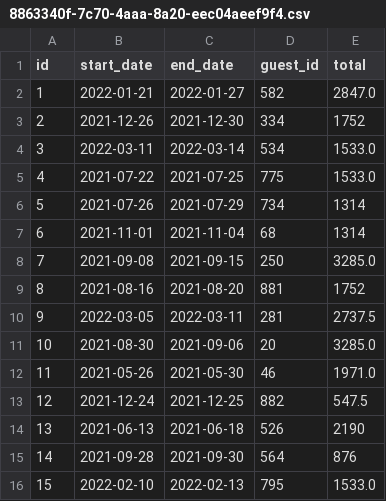
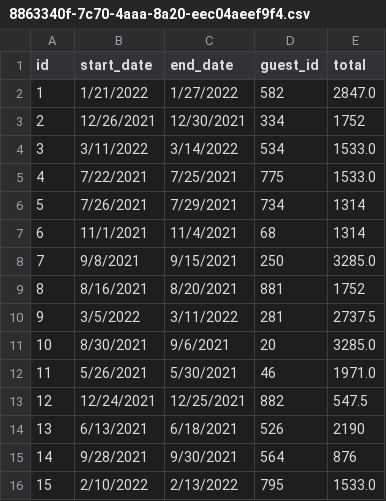
Before and after one commit to KevinNwosu/MasteryProject, a CSV file: MasteryProject.UI/data/reservations/8863340f-7c70-4aaa-8a20-eec04aeef9f4.csv, drawn as a sheet.

Commit message:
Corrects Edit Reservations method errors

```diff
--- a/MasteryProject.UI/data/reservations/8863340f-7c70-4aaa-8a20-eec04aeef9f4.csv
+++ b/MasteryProject.UI/data/reservations/8863340f-7c70-4aaa-8a20-eec04aeef9f4.csv
@@ -1,16 +1,16 @@
 id,start_date,end_date,guest_id,total
-1,2022-01-21,2022-01-27,582,2847.0
-2,2021-12-26,2021-12-30,334,1752
-3,2022-03-11,2022-03-14,534,1533.0
-4,2021-07-22,2021-07-25,775,1533.0
-5,2021-07-26,2021-07-29,734,1314
-6,2021-11-01,2021-11-04,68,1314
-7,2021-09-08,2021-09-15,250,3285.0
-8,2021-08-16,2021-08-20,881,1752
-9,2022-03-05,2022-03-11,281,2737.5
-10,2021-08-30,2021-09-06,20,3285.0
-11,2021-05-26,2021-05-30,46,1971.0
-12,2021-12-24,2021-12-25,882,547.5
-13,2021-06-13,2021-06-18,526,2190
-14,2021-09-28,2021-09-30,564,876
-15,2022-02-10,2022-02-13,795,1533.0
+1,1/21/2022,1/27/2022,582,2847.0
+2,12/26/2021,12/30/2021,334,1752
+3,3/11/2022,3/14/2022,534,1533.0
+4,7/22/2021,7/25/2021,775,1533.0
+5,7/26/2021,7/29/2021,734,1314
+6,11/1/2021,11/4/2021,68,1314
+7,9/8/2021,9/15/2021,250,3285.0
+8,8/16/2021,8/20/2021,881,1752
+9,3/5/2022,3/11/2022,281,2737.5
+10,8/30/2021,9/6/2021,20,3285.0
+11,5/26/2021,5/30/2021,46,1971.0
+12,12/24/2021,12/25/2021,882,547.5
+13,6/13/2021,6/18/2021,526,2190
+14,9/28/2021,9/30/2021,564,876
+15,2/10/2022,2/13/2022,795,1533.0
```
Also changed, not shown: 3 other files.
